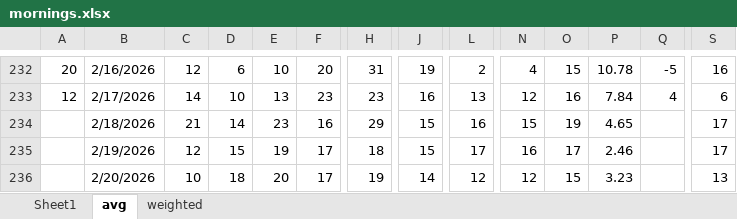
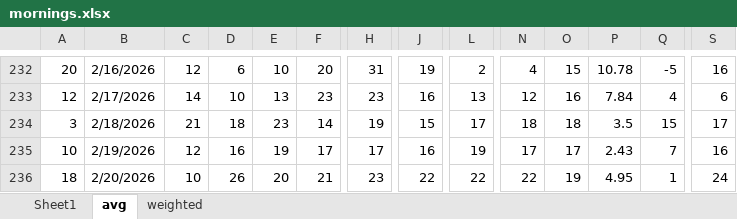
Before and after one commit to acard6/swe_dev, an Excel workbook: restaurant_analytics/data/mornings.xlsx, sheet avg, drawn as a sheet; only a part is shown, gaps mark what is left out; values as stored, in another font and other column widths than the file's, no borders; conditional formats not drawn; the diff covers the shown part only; the diff names each change by its address in the sheet, - before the commit and + after, or states it on an @@ line.

```diff
--- a/restaurant_analytics/data/mornings.xlsx (sheet avg)
+++ b/restaurant_analytics/data/mornings.xlsx (sheet avg)
-A234: (empty)
+A234: 3
-D234: 14
+D234: 18
-F234: 16
+F234: 14
-H234: 29
+H234: 19
-L234: 16
+L234: 17
-N234: 15
+N234: 18
-O234: 19
+O234: 18
-P234: 4.65
+P234: 3.5
-Q234: (empty)
+Q234: 15
-A235: (empty)
+A235: 10
-D235: 15
+D235: 16
-H235: 18
+H235: 17
-J235: 15
+J235: 16
-L235: 17
+L235: 19
-N235: 16
+N235: 17
-P235: 2.46
+P235: 2.43
-Q235: (empty)
+Q235: 7
-S235: 17
+S235: 16
-A236: (empty)
+A236: 18
-D236: 18
+D236: 26
-F236: 17
+F236: 21
-H236: 19
+H236: 23
-J236: 14
+J236: 22
-L236: 12
+L236: 22
-N236: 12
+N236: 22
-O236: 15
+O236: 19
-P236: 3.23
+P236: 4.95
-Q236: (empty)
+Q236: 1
-S236: 13
+S236: 24
```
Also changed, not shown: 41 added rows and 211 edited cells elsewhere in this sheet, sheet weighted, sheet Sheet1, restaurant_analytics/data/data.xlsx, 5 other files.
